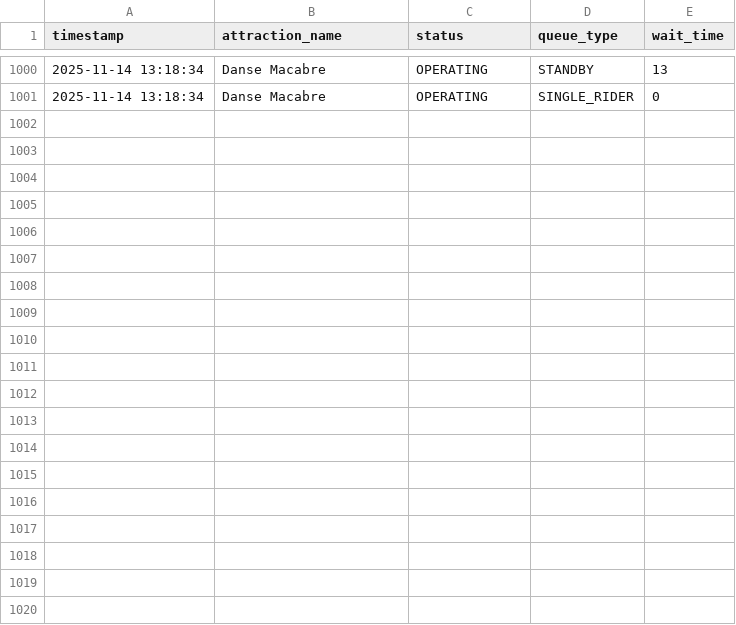
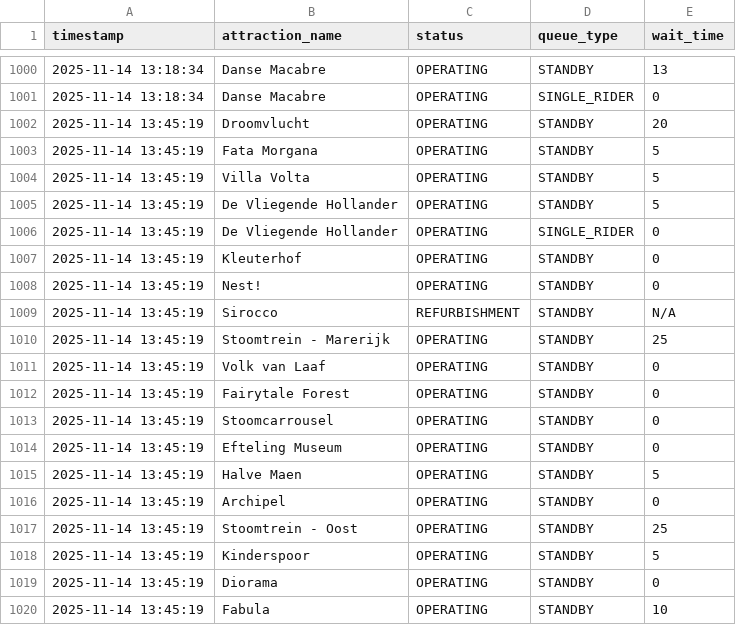
Before and after one commit to Brittvanhaaster/ODCM-Team2, a CSV file: efteling_queue_data.csv, drawn as a sheet; only a part is shown, gaps mark what is left out; the diff covers the shown part only.

```diff
--- a/efteling_queue_data.csv
+++ b/efteling_queue_data.csv
@@ -1001 +1001,20 @@ timestamp,attraction_name,status,queue_type,wait_time
 2025-11-14 13:18:34,Danse Macabre,OPERATING,SINGLE_RIDER,0
+2025-11-14 13:45:19,Droomvlucht,OPERATING,STANDBY,20
+2025-11-14 13:45:19,Fata Morgana,OPERATING,STANDBY,5
+2025-11-14 13:45:19,Villa Volta,OPERATING,STANDBY,5
+2025-11-14 13:45:19,De Vliegende Hollander,OPERATING,STANDBY,5
+2025-11-14 13:45:19,De Vliegende Hollander,OPERATING,SINGLE_RIDER,0
+2025-11-14 13:45:19,Kleuterhof,OPERATING,STANDBY,0
+2025-11-14 13:45:19,Nest!,OPERATING,STANDBY,0
+2025-11-14 13:45:19,Sirocco,REFURBISHMENT,STANDBY,N/A
+2025-11-14 13:45:19,Stoomtrein - Marerijk,OPERATING,STANDBY,25
+2025-11-14 13:45:19,Volk van Laaf,OPERATING,STANDBY,0
+2025-11-14 13:45:19,Fairytale Forest,OPERATING,STANDBY,0
+2025-11-14 13:45:19,Stoomcarrousel,OPERATING,STANDBY,0
+2025-11-14 13:45:19,Efteling Museum,OPERATING,STANDBY,0
+2025-11-14 13:45:19,Halve Maen,OPERATING,STANDBY,5
+2025-11-14 13:45:19,Archipel,OPERATING,STANDBY,0
+2025-11-14 13:45:19,Stoomtrein - Oost,OPERATING,STANDBY,25
+2025-11-14 13:45:19,Kinderspoor,OPERATING,STANDBY,5
+2025-11-14 13:45:19,Diorama,OPERATING,STANDBY,0
+2025-11-14 13:45:19,Fabula,OPERATING,STANDBY,10
```
Also changed, not shown: 21 added rows elsewhere in this file.
